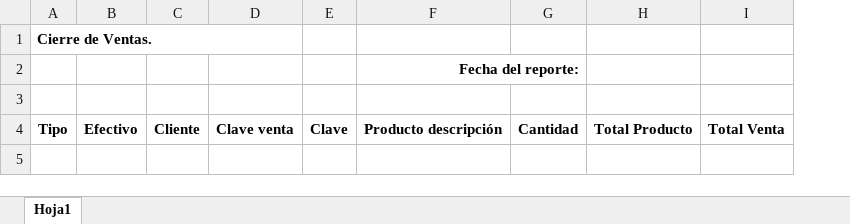
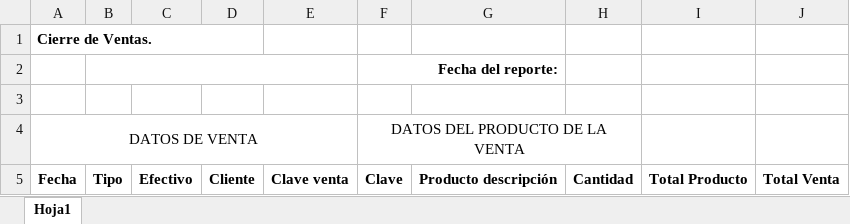
Before and after one commit to daniel012/report_sa_services, an Excel workbook: reportes/base/ocierreVenta.xlsx, sheet Hoja1, drawn as a sheet; values as stored, in another font and other column widths than the file's, no borders; removed rows and columns are numbered as before the commit, all else as after; the diff names each change by its address in the sheet, - before the commit and + after, or states it on an @@ line.

Commit message:
Reporte de cierre de venta

```diff
--- a/reportes/base/ocierreVenta.xlsx (sheet Hoja1)
+++ b/reportes/base/ocierreVenta.xlsx (sheet Hoja1)
+column A, row 1: Cierre de Ventas.; row 5: Fecha
-row 1: Cierre de Ventas.
-row 2:  |  |  |  |  | Fecha del reporte:
+row 2:  |  |  |  |  | Fecha del reporte:
+row 3: (empty)
+row 4: DATOS DE VENTA |  |  |  |  | DATOS DEL PRODUCTO DE LA VENTA
```
Also changed, not shown: 1 other file.
